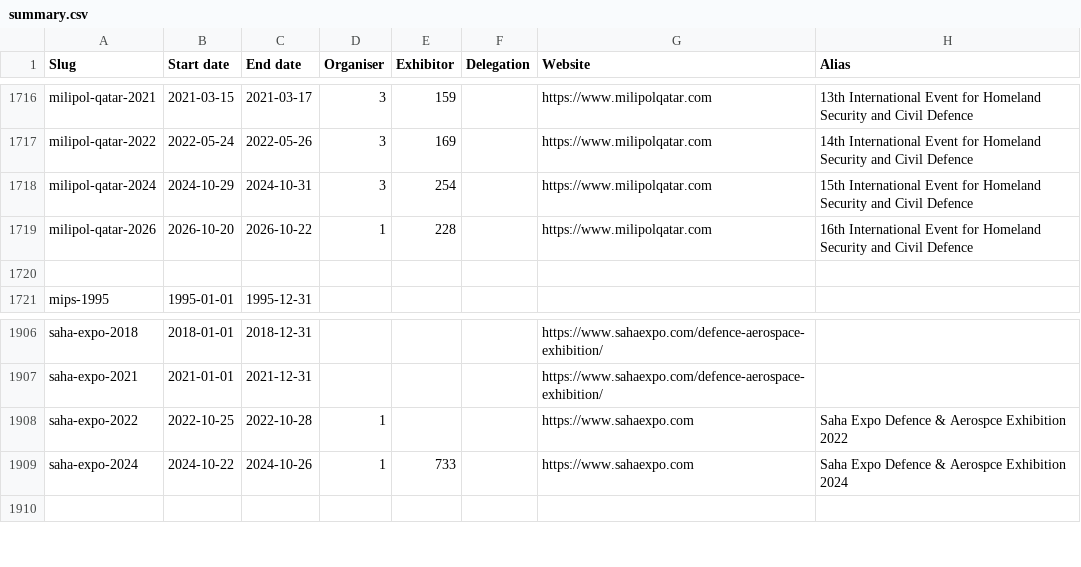
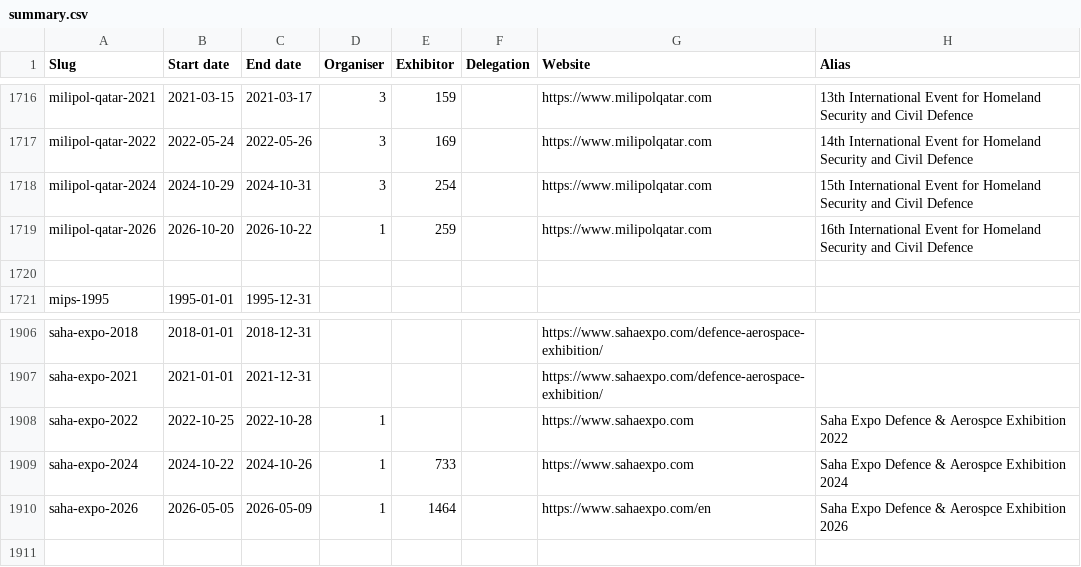
Before and after one commit to caatdata/arms-and-security-fair-exhibitors, a CSV file: summary.csv, drawn as a sheet; only a part is shown, gaps mark what is left out.

Commit message:
Update Milipol Qatar 2026 exhibitor list.

```diff
--- a/summary.csv
+++ b/summary.csv
@@ -1718,3 +1718,3 @@ milipol-qatar-2022,2022-05-24,2022-05-26,3,169,,https://www.milipolqatar.com,14t
 milipol-qatar-2024,2024-10-29,2024-10-31,3,254,,https://www.milipolqatar.com,15th International Event for Homeland Security and Civil Defence
-milipol-qatar-2026,2026-10-20,2026-10-22,1,228,,https://www.milipolqatar.com,16th International Event for Homeland Security and Civil Defence
+milipol-qatar-2026,2026-10-20,2026-10-22,1,259,,https://www.milipolqatar.com,16th International Event for Homeland Security and Civil Defence
 ,,,,,,,
@@ -1909,2 +1909,3 @@ saha-expo-2022,2022-10-25,2022-10-28,1,,,https://www.sahaexpo.com,Saha Expo Defe
 saha-expo-2024,2024-10-22,2024-10-26,1,733,,https://www.sahaexpo.com,Saha Expo Defence & Aerospce Exhibition 2024
+saha-expo-2026,2026-05-05,2026-05-09,1,1464,,https://www.sahaexpo.com/en,Saha Expo Defence & Aerospce Exhibition 2026
 ,,,,,,,
```
Also changed, not shown: 2 other files.
